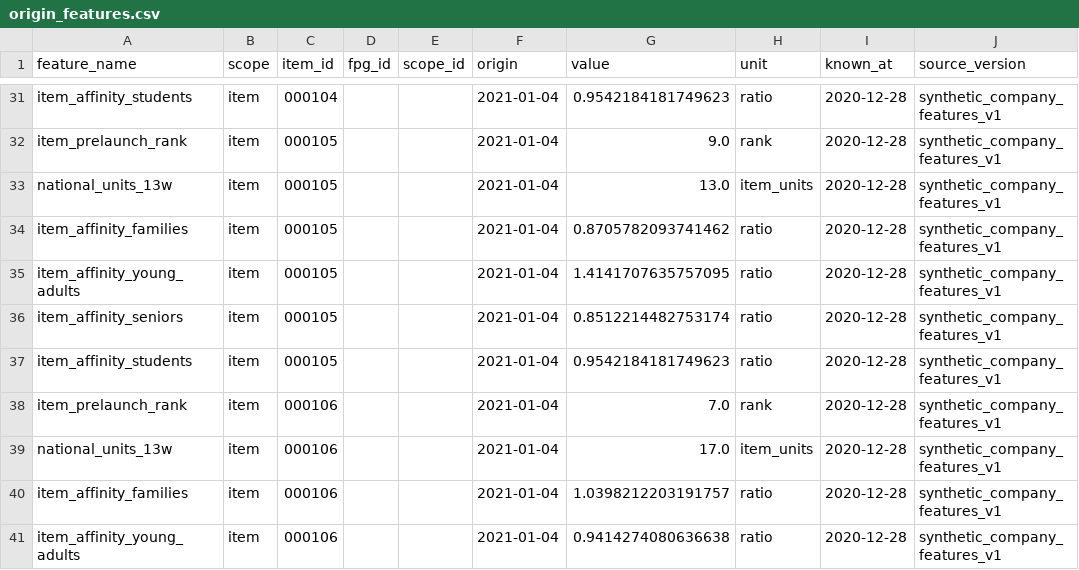
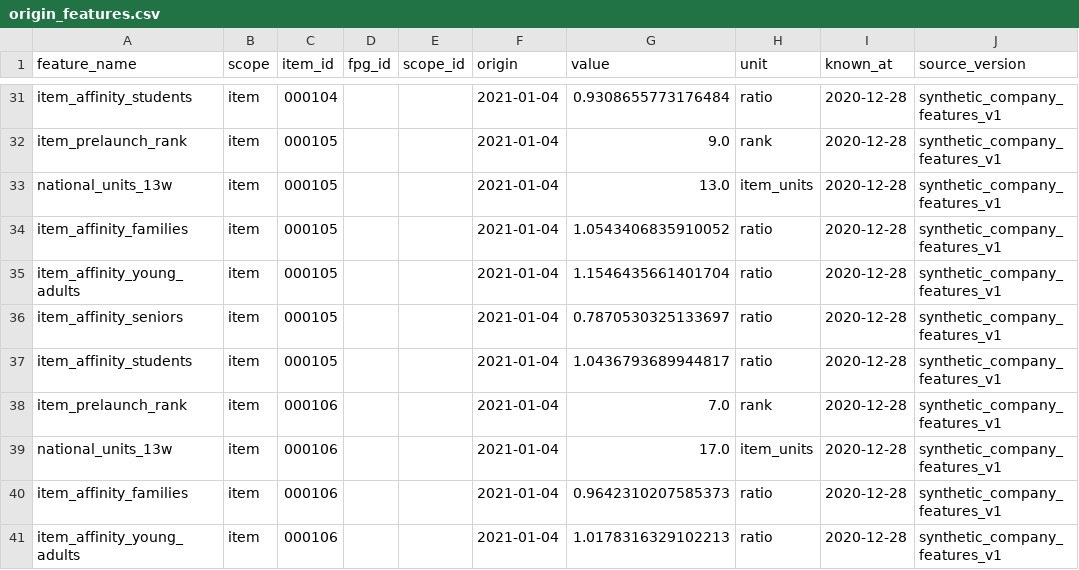
Before and after one commit to raghavchalapathy/XferAI-Bench, a CSV file: examples/retail_synthetic/sample/origin_features.csv, drawn as a sheet; only a part is shown, gaps mark what is left out; the diff covers the shown part only; the diff names each change by its address in the sheet, - before the commit and + after, or states it on an @@ line.

```diff
--- a/examples/retail_synthetic/sample/origin_features.csv
+++ b/examples/retail_synthetic/sample/origin_features.csv
-G31 (value): 0.9542184181749623
+G31 (value): 0.9308655773176484
-G34 (value): 0.8705782093741462
+G34 (value): 1.0543406835910052
-G35 (value): 1.4141707635757095
+G35 (value): 1.1546435661401704
-G36 (value): 0.8512214482753174
+G36 (value): 0.7870530325133697
-G37 (value): 0.9542184181749623
+G37 (value): 1.0436793689944817
-G40 (value): 1.0398212203191757
+G40 (value): 0.9642310207585373
-G41 (value): 0.9414274080636638
+G41 (value): 1.0178316329102213
```
Also changed, not shown: 19 edited cells elsewhere in this file, examples/retail_synthetic/sample/items.csv, examples/retail_synthetic/sample/locations.csv, 8 other files.
